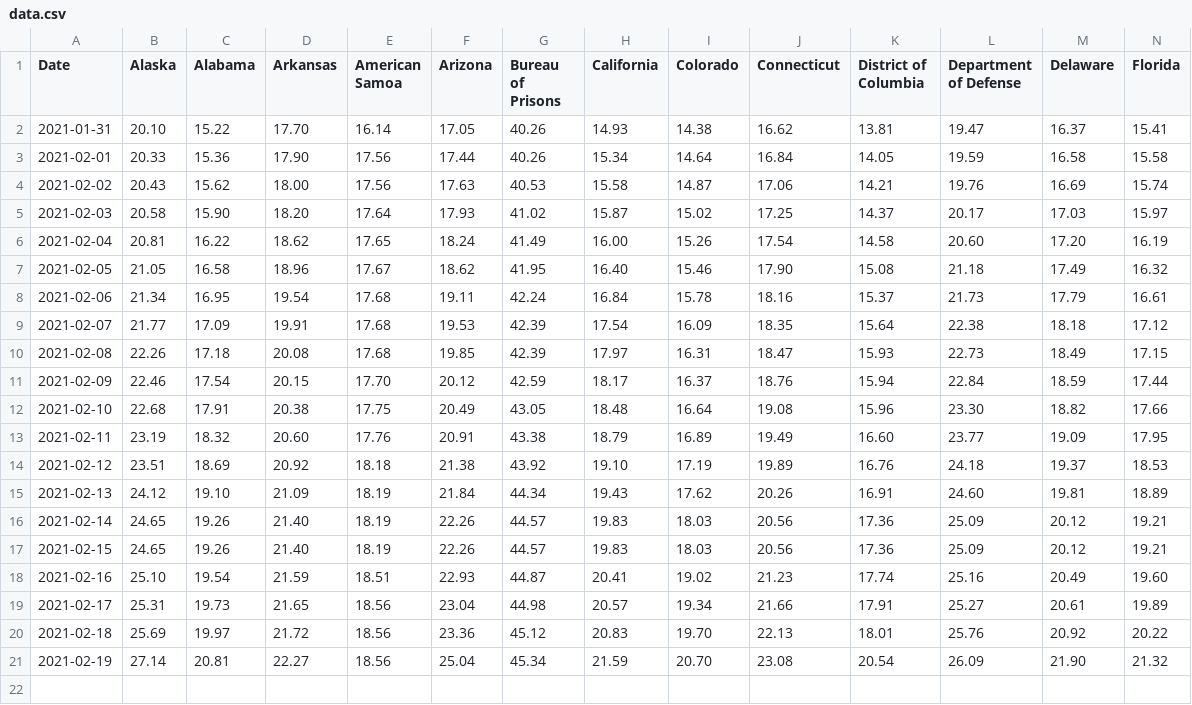
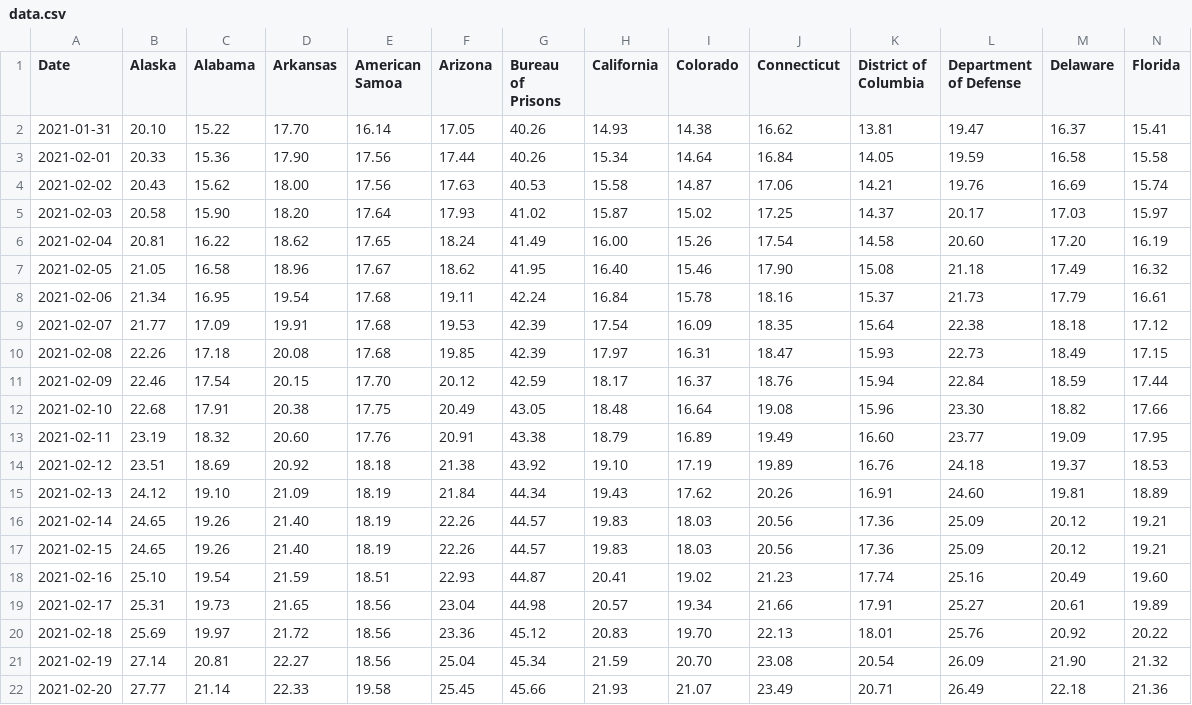
Before and after one commit to Arkwin/US-COVID-Herd-Immunity-Tracker, a CSV file: data.csv, drawn as a sheet; only a part is shown; rows hold the shown columns only; the diff names each change by its address in the sheet, - before the commit and + after, or states it on an @@ line.

```diff
--- a/data.csv
+++ b/data.csv
+row 22: 2021-02-20 | 27.77 | 21.14 | 22.33 | 19.58 | 25.45 | 45.66 | 21.93 | 21.07 | 23.49 | 20.71 | 26.49 | 22.18 | 21.36
```
Also changed, not shown: 2 other files.
